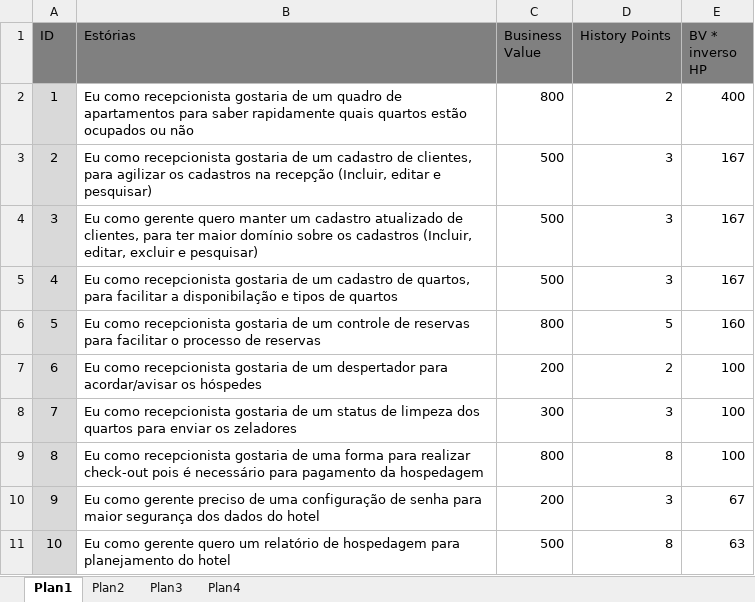
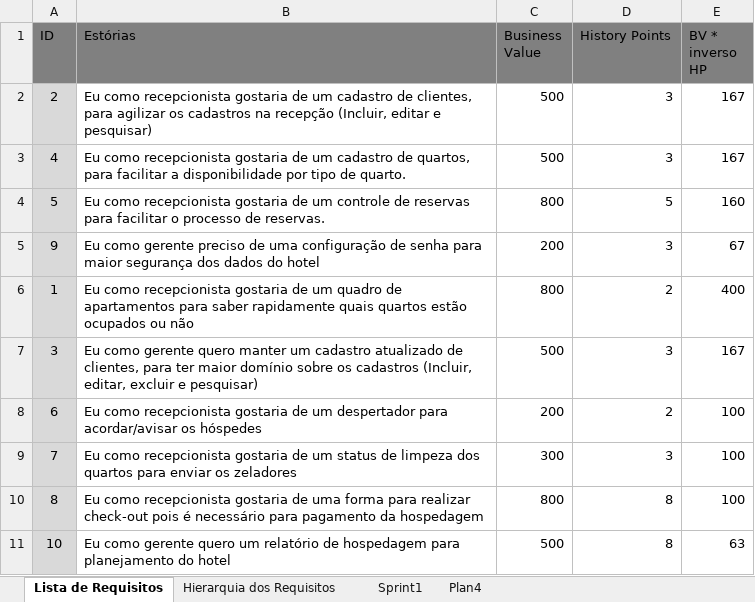
Before and after one commit to j3itchtits/royalt-hotel, an Excel workbook: Documentos/RequisitosAnaliseProjeto/Royalt Hotel - Backlog Requirements V2(Apr 22) - RequisitosAnaliseProjeto - docx.xlsx, sheet Lista de Requisitos, drawn as a sheet; values as stored, in another font and other column widths than the file's, no borders; charts and pictures not drawn; removed rows and columns are numbered as before the commit, all else as after; the diff names each change by its address in the sheet, - before the commit and + after, or states it on an @@ line.

```diff
--- a/Documentos/RequisitosAnaliseProjeto/Royalt Hotel - Backlog Requirements V2(Apr 22) - RequisitosAnaliseProjeto - docx.xlsx (sheet Lista de Requisitos)
+++ b/Documentos/RequisitosAnaliseProjeto/Royalt Hotel - Backlog Requirements V2(Apr 22) - RequisitosAnaliseProjeto - docx.xlsx (sheet Lista de Requisitos)
-sheet tab: Plan1
+sheet tab: Lista de Requisitos
-sheet tab: Plan2
+sheet tab: Sprint1
-sheet tab: Plan3
+sheet tab: Hierarquia dos Requisitos
@@ sheet tab order changed: Lista de Requisitos | Hierarquia dos Requisitos | Sprint1 | Plan4 @@
@@ row 3 moved to row 2: 2 @@
+row 3: 4 | Eu como recepcionista gostaria de um cadastro de quartos, para facilitar a disponibilidade por tipo de quarto. | 500 | 3 | 167
+row 4: 5 | Eu como recepcionista gostaria de um controle de reservas para facilitar o processo de reservas. | 800 | 5 | 160
@@ row 10 moved to row 5: 9 @@
-row 5: 4 | Eu como recepcionista gostaria de um cadastro de quartos, para facilitar a disponibilação e tipos de quartos | 500 | 3 | 167
-row 6: 5 | Eu como recepcionista gostaria de um controle de reservas para facilitar o processo de reservas | 800 | 5 | 160
```
Also changed, not shown: sheet Sprint1, formulas that keep their value, charts or pictures.
